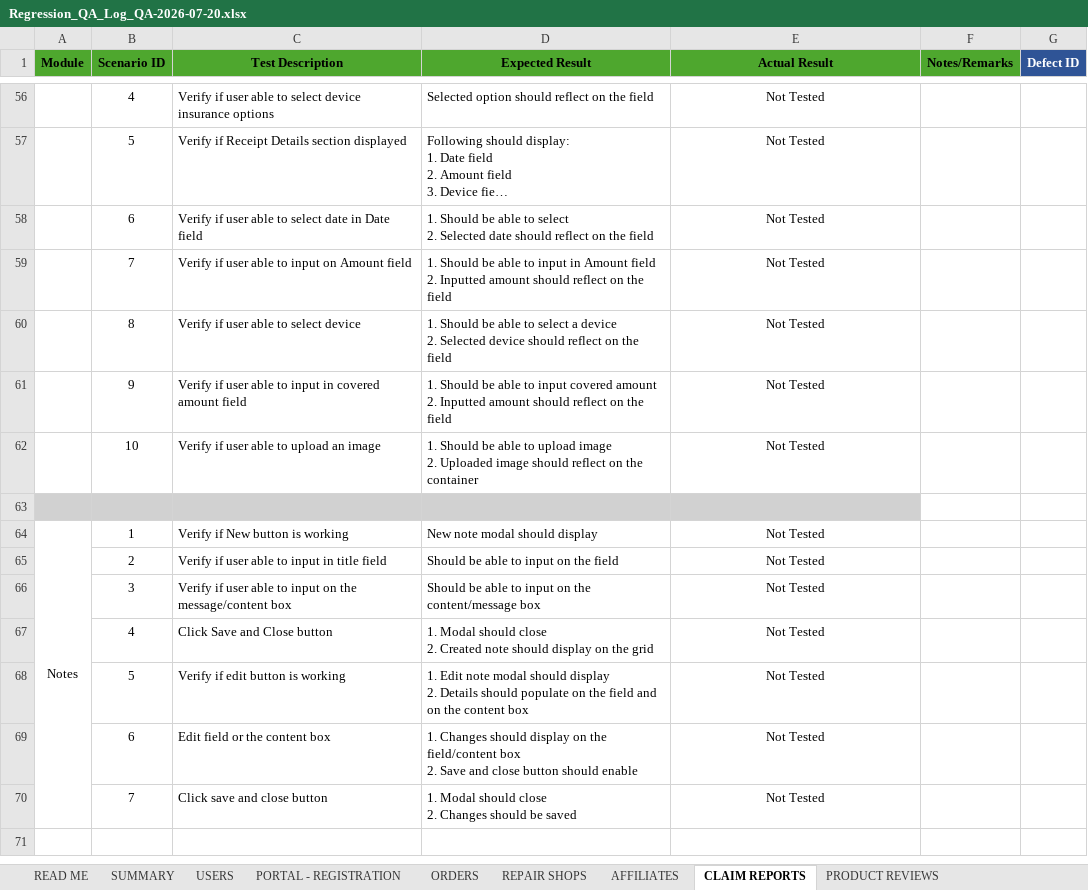
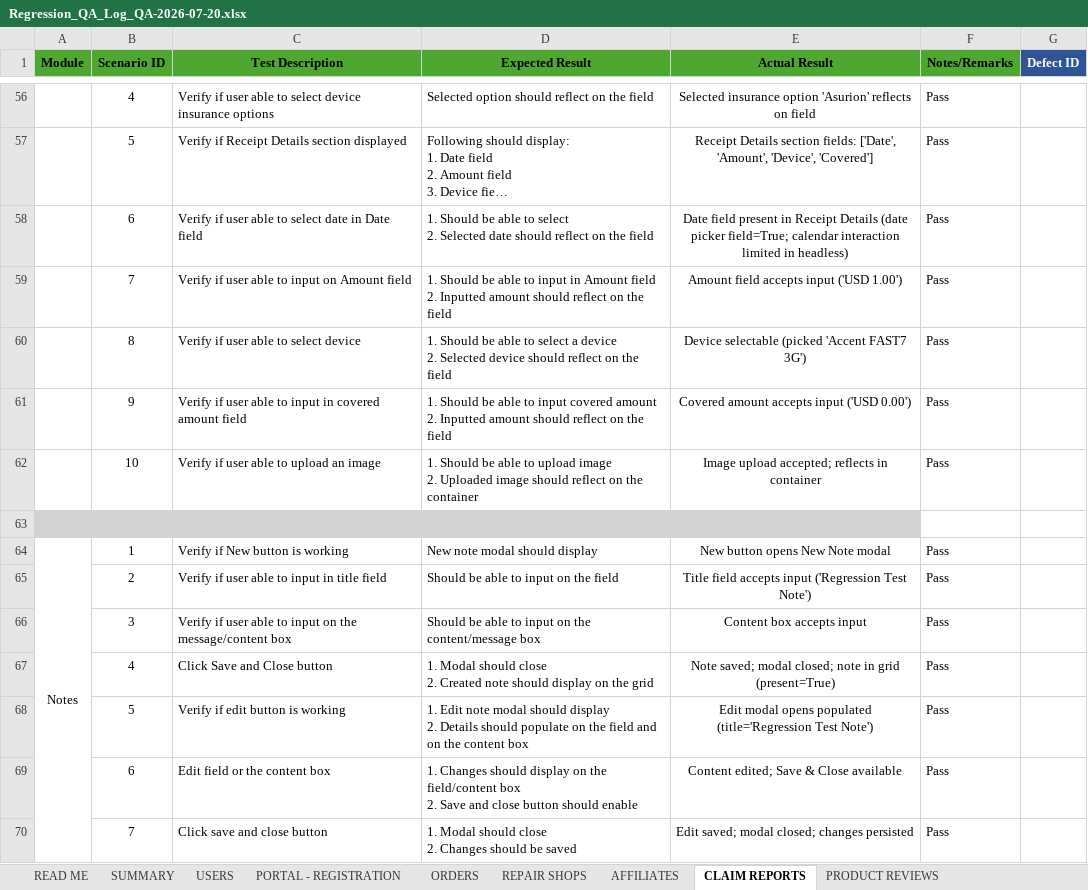
Before and after one commit to DNAMicro/pm-instaprotek, an Excel workbook: Insta-testing/Regression_QA_Log_QA-2026-07-20.xlsx, sheet CLAIM REPORTS, drawn as a sheet; only a part is shown, gaps mark what is left out; long unchanged cells end in …; values as stored, in another font and other column widths than the file's, no borders; conditional formats not drawn; the diff covers the shown part only; the diff names each change by its address in the sheet, - before the commit and + after, or states it on an @@ line.

```diff
--- a/Insta-testing/Regression_QA_Log_QA-2026-07-20.xlsx (sheet CLAIM REPORTS)
+++ b/Insta-testing/Regression_QA_Log_QA-2026-07-20.xlsx (sheet CLAIM REPORTS)
-E56 (Actual Result): Not Tested
+E56 (Actual Result): Selected insurance option 'Asurion' reflects on field
-F56:F62 (Notes/Remarks): (empty)
+F56:F62 (Notes/Remarks): Pass
-E57 (Actual Result): Not Tested
+E57 (Actual Result): Receipt Details section fields: ['Date', 'Amount', 'Device', 'Covered']
-E58 (Actual Result): Not Tested
+E58 (Actual Result): Date field present in Receipt Details (date picker field=True; calendar interaction limited in headless)
-E59 (Actual Result): Not Tested
+E59 (Actual Result): Amount field accepts input ('USD 1.00')
-E60 (Actual Result): Not Tested
+E60 (Actual Result): Device selectable (picked 'Accent FAST7 3G')
-E61 (Actual Result): Not Tested
+E61 (Actual Result): Covered amount accepts input ('USD 0.00')
-E62 (Actual Result): Not Tested
+E62 (Actual Result): Image upload accepted; reflects in container
-E64 (Actual Result): Not Tested
+E64 (Actual Result): New button opens New Note modal
-F64:F70 (Notes/Remarks): (empty)
+F64:F70 (Notes/Remarks): Pass
-E65 (Actual Result): Not Tested
+E65 (Actual Result): Title field accepts input ('Regression Test Note')
-E66 (Actual Result): Not Tested
+E66 (Actual Result): Content box accepts input
-E67 (Actual Result): Not Tested
+E67 (Actual Result): Note saved; modal closed; note in grid (present=True)
-E68 (Actual Result): Not Tested
+E68 (Actual Result): Edit modal opens populated (title='Regression Test Note')
-E69 (Actual Result): Not Tested
+E69 (Actual Result): Content edited; Save & Close available
-E70 (Actual Result): Not Tested
+E70 (Actual Result): Edit saved; modal closed; changes persisted
```
Also changed, not shown: 96 edited cells elsewhere in this sheet, 21 other files.
